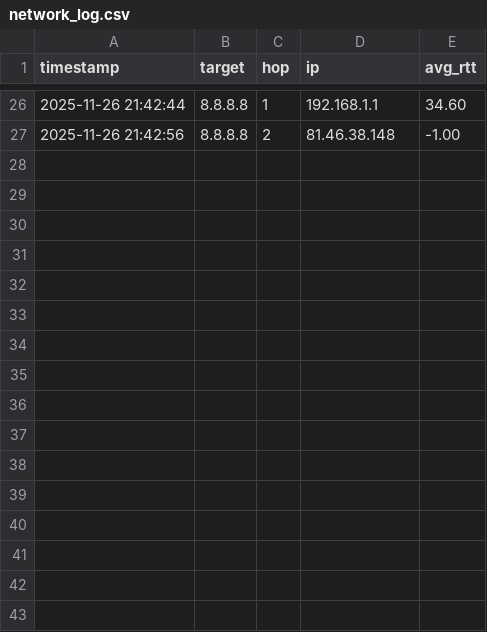
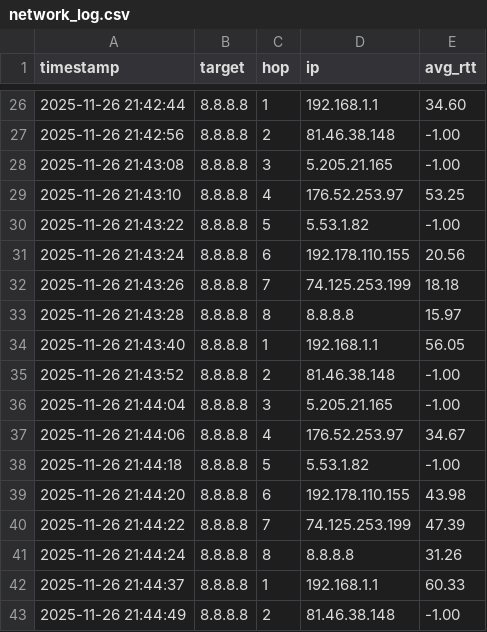
Before and after one commit to OlympicHamster/Gping, a CSV file: network_log.csv, drawn as a sheet; only a part is shown, gaps mark what is left out; the diff names each change by its address in the sheet, - before the commit and + after, or states it on an @@ line.

Commit message:
Automated upload of CSV file 2025-11-26 21:44:56

```diff
--- a/network_log.csv
+++ b/network_log.csv
+row 28: 2025-11-26 21:43:08 | 8.8.8.8 | 3 | 5.205.21.165 | -1.00
+row 29: 2025-11-26 21:43:10 | 8.8.8.8 | 4 | 176.52.253.97 | 53.25
+row 30: 2025-11-26 21:43:22 | 8.8.8.8 | 5 | 5.53.1.82 | -1.00
+row 31: 2025-11-26 21:43:24 | 8.8.8.8 | 6 | 192.178.110.155 | 20.56
+row 32: 2025-11-26 21:43:26 | 8.8.8.8 | 7 | 74.125.253.199 | 18.18
+row 33: 2025-11-26 21:43:28 | 8.8.8.8 | 8 | 8.8.8.8 | 15.97
+row 34: 2025-11-26 21:43:40 | 8.8.8.8 | 1 | 192.168.1.1 | 56.05
+row 35: 2025-11-26 21:43:52 | 8.8.8.8 | 2 | 81.46.38.148 | -1.00
+row 36: 2025-11-26 21:44:04 | 8.8.8.8 | 3 | 5.205.21.165 | -1.00
+row 37: 2025-11-26 21:44:06 | 8.8.8.8 | 4 | 176.52.253.97 | 34.67
+row 38: 2025-11-26 21:44:18 | 8.8.8.8 | 5 | 5.53.1.82 | -1.00
+row 39: 2025-11-26 21:44:20 | 8.8.8.8 | 6 | 192.178.110.155 | 43.98
+row 40: 2025-11-26 21:44:22 | 8.8.8.8 | 7 | 74.125.253.199 | 47.39
+row 41: 2025-11-26 21:44:24 | 8.8.8.8 | 8 | 8.8.8.8 | 31.26
+row 42: 2025-11-26 21:44:37 | 8.8.8.8 | 1 | 192.168.1.1 | 60.33
+row 43: 2025-11-26 21:44:49 | 8.8.8.8 | 2 | 81.46.38.148 | -1.00
```
